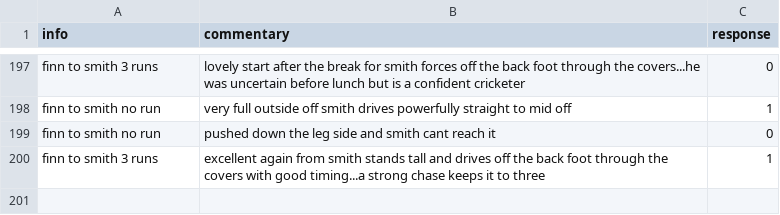
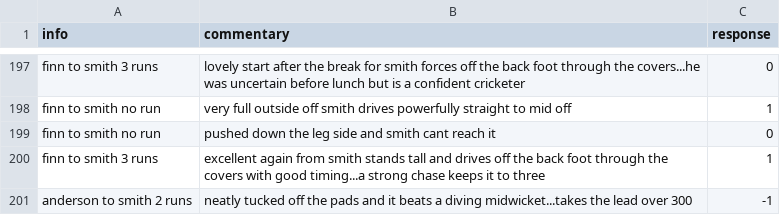
Before and after one commit to swarup-rj/swarup-rj12.github.io, a CSV file: assets/data/SmithCommentary200.csv, drawn as a sheet; only a part is shown, gaps mark what is left out.

Commit message:
Update SmithCommentary200.csv

```diff
--- a/assets/data/SmithCommentary200.csv
+++ b/assets/data/SmithCommentary200.csv
@@ -200 +200,2 @@
  finn to smith 3 runs, excellent again from smith stands tall and drives off the back foot through the covers with good timing...a strong chase keeps it to three ,1
+ anderson to smith 2 runs, neatly tucked off the pads and it beats a diving midwicket...takes the lead over 300,-1
```
